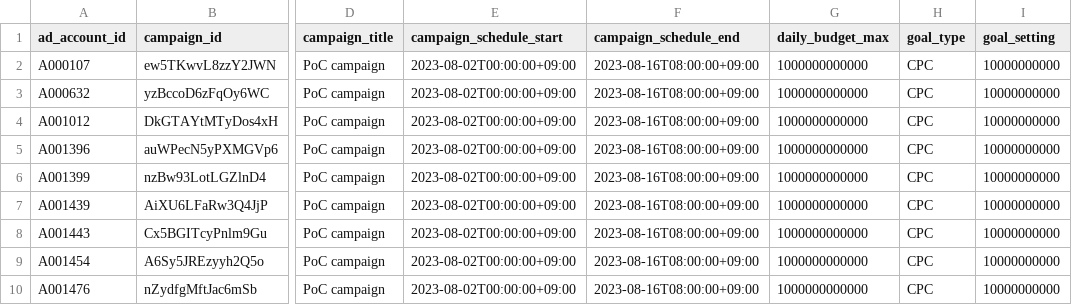
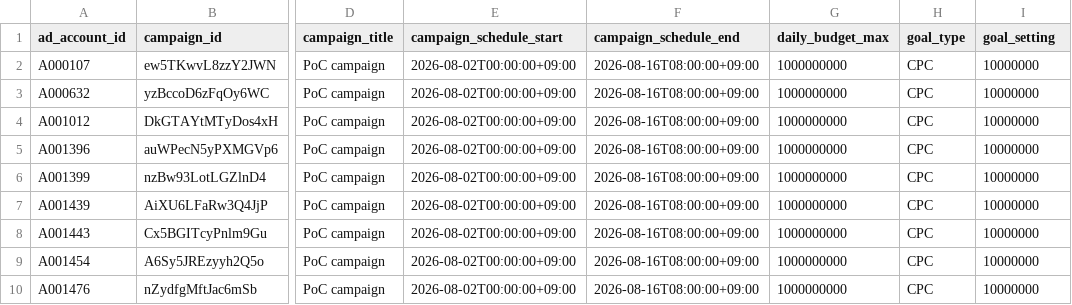
Before and after one commit to moloco-mcm/customer-tools, a CSV file: API Testers/Management/sample_campaign_list.csv, drawn as a sheet; only a part is shown, gaps mark what is left out; the diff names each change by its address in the sheet, - before the commit and + after, or states it on an @@ line.

Commit message:
bug fix / sample .csv update
- bulk_campaign_creator.py
printing row_num+1 instead of row_num

- bulk_campaign_updater.py
printing row_num+1 instead of row_num

-report_tester.py
variable name update (PLATFORM_ID, PWD)

-sample.campaign_list.csv
changed start/end date, and budget/CPC amount to avoid error

```diff
--- a/API Testers/Management/sample_campaign_list.csv
+++ b/API Testers/Management/sample_campaign_list.csv
-E2:E10 (campaign_schedule_start): 2023-08-02T00:00:00+09:00
+E2:E10 (campaign_schedule_start): 2026-08-02T00:00:00+09:00
-F2:F10 (campaign_schedule_end): 2023-08-16T08:00:00+09:00
+F2:F10 (campaign_schedule_end): 2026-08-16T08:00:00+09:00
-G2:G10 (daily_budget_max): 1000000000000
+G2:G10 (daily_budget_max): 1000000000
-I2:I10 (goal_setting): 10000000000
+I2:I10 (goal_setting): 10000000
```
Also changed, not shown: 3 other files.
